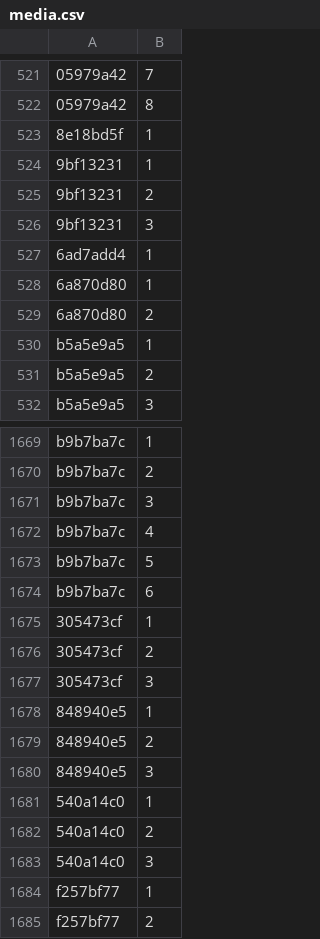
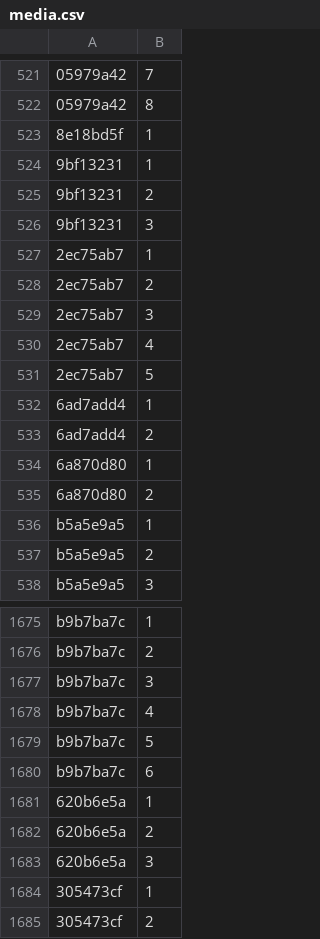
Before and after one commit to Lockpickers-United/lpu-belt-explorer, a CSV file: media.csv, drawn as a sheet; only a part is shown, gaps mark what is left out; the shorter side is filled out with more unchanged rows; the diff names each change by its address in the sheet, - before the commit and + after, or states it on an @@ line.

```diff
--- a/media.csv
+++ b/media.csv
+row 527: 2ec75ab7 | 1
+row 528: 2ec75ab7 | 2
+row 529: 2ec75ab7 | 3
+row 530: 2ec75ab7 | 4
+row 531: 2ec75ab7 | 5
+row 533: 6ad7add4 | 2
+row 1681: 620b6e5a | 1
+row 1682: 620b6e5a | 2
+row 1683: 620b6e5a | 3
```
Also changed, not shown: 12 other files.
